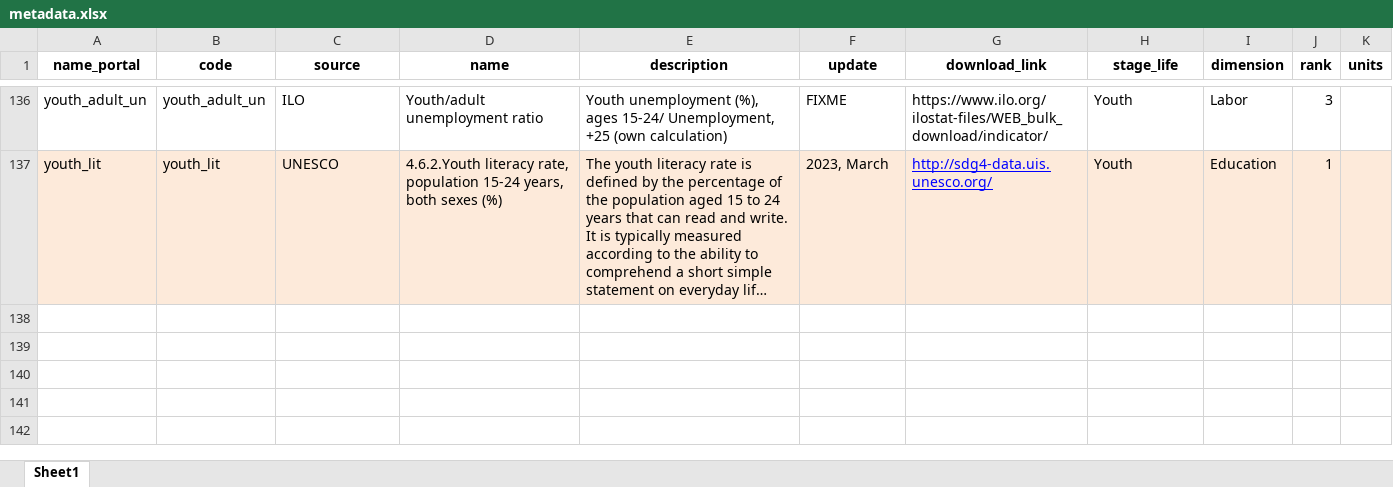
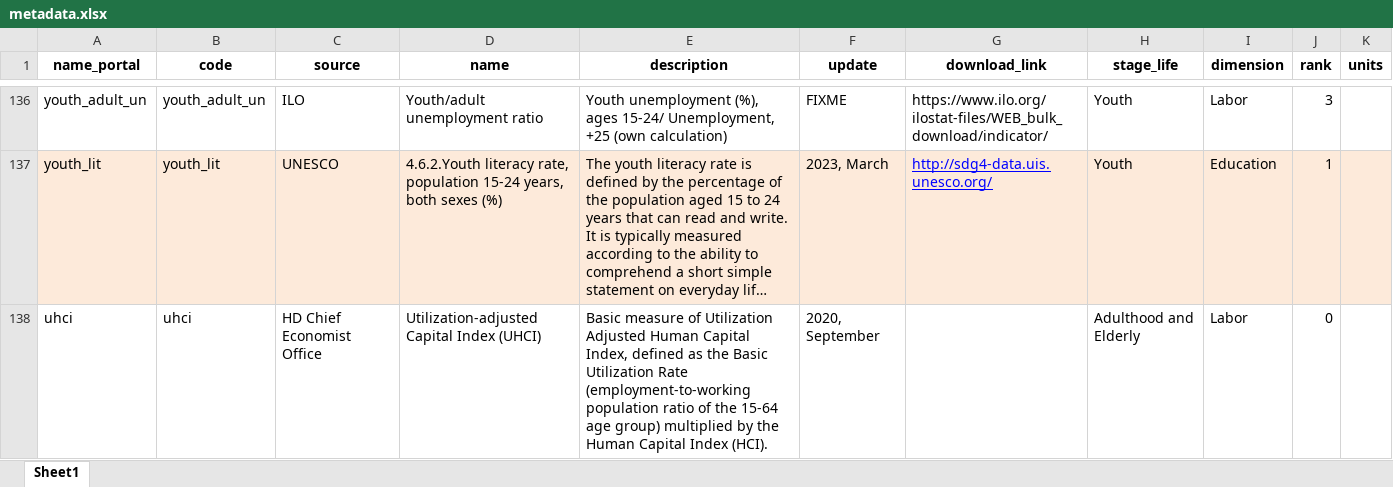
Before and after one commit to Queeno11/Data-Portal-Brief-Generator, an Excel workbook: Data/Data_Raw/Country codes & metadata/metadata.xlsx, sheet Sheet1, drawn as a sheet; only a part is shown, gaps mark what is left out; long unchanged cells end in …; values as stored, in another font and other column widths than the file's, no borders; the diff names each change by its address in the sheet, - before the commit and + after, or states it on an @@ line.

Commit message:
Add listings for data portal and UHCI in main db

```diff
--- a/Data/Data_Raw/Country codes & metadata/metadata.xlsx (sheet Sheet1)
+++ b/Data/Data_Raw/Country codes & metadata/metadata.xlsx (sheet Sheet1)
+row 138: uhci | uhci | HD Chief Economist Office | Utilization-adjusted Capital Index (UHCI) | Basic measure of Utilization Adjusted Human Capital Index, defined as the Basic Utilization Rate (employment-to-working population ratio of the 15-64 age group) multiplied by the Human Capital Index (HCI). | 2020, September |  | Adulthood and Elderly | Labor | 0
```
Also changed, not shown: 3 other files.
